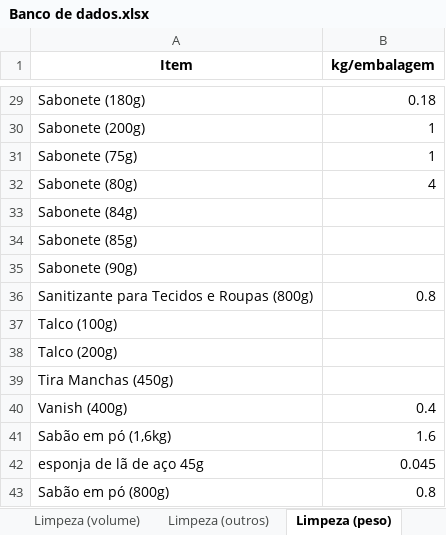
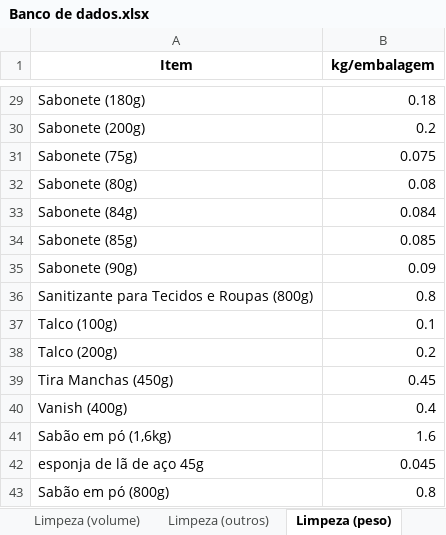
Before and after one commit to jpcmorais16/OPN-Accounting-Manager, an Excel workbook: Banco de dados.xlsx, sheet Limpeza (peso), drawn as a sheet; only a part is shown, gaps mark what is left out; values as stored, in another font and other column widths than the file's, no borders; the diff covers the shown part only; the diff names each change by its address in the sheet, - before the commit and + after, or states it on an @@ line.

```diff
--- a/Banco de dados.xlsx (sheet Limpeza (peso))
+++ b/Banco de dados.xlsx (sheet Limpeza (peso))
-B30 (kg/embalagem): 1
+B30 (kg/embalagem): 0.2
-B31 (kg/embalagem): 1
+B31 (kg/embalagem): 0.075
-B32 (kg/embalagem): 4
+B32 (kg/embalagem): 0.08
-B33 (kg/embalagem): (empty)
+B33 (kg/embalagem): 0.084
-B34 (kg/embalagem): (empty)
+B34 (kg/embalagem): 0.085
-B35 (kg/embalagem): (empty)
+B35 (kg/embalagem): 0.09
-B37 (kg/embalagem): (empty)
+B37 (kg/embalagem): 0.1
-B38 (kg/embalagem): (empty)
+B38 (kg/embalagem): 0.2
-B39 (kg/embalagem): (empty)
+B39 (kg/embalagem): 0.45
```
Also changed, not shown: 21 edited cells elsewhere in this sheet, sheet CB, 1 other file.
